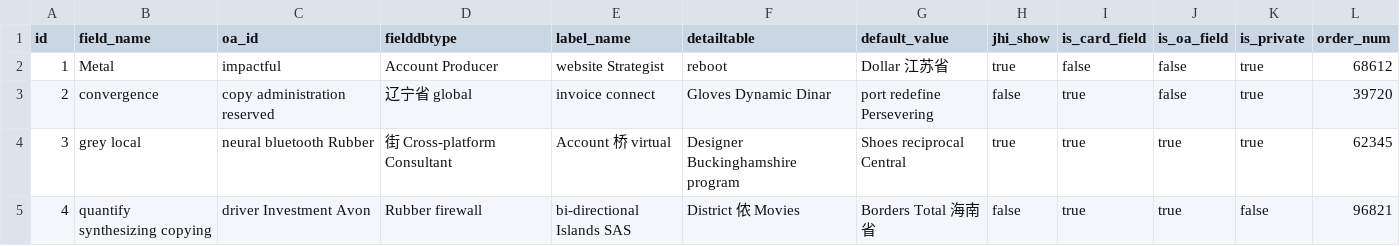
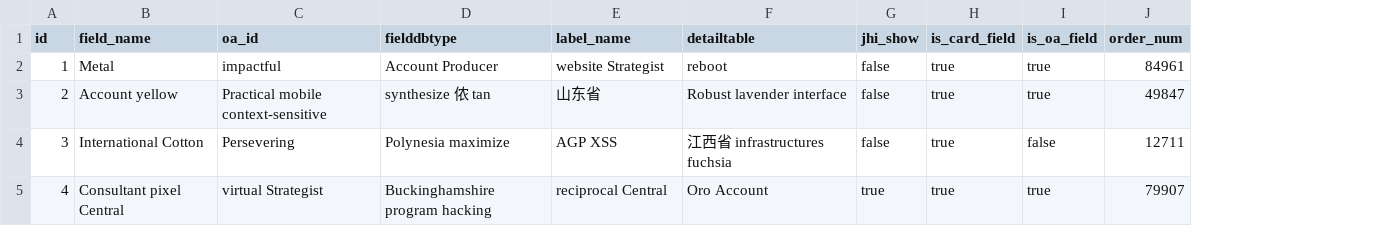
Before and after one commit to bit-star/ga, a CSV file: src/main/resources/config/liquibase/fake-data/form_field.csv, drawn as a sheet; only a part is shown; removed rows and columns are numbered as before the commit, all else as after; the diff covers the shown part only; the diff names each change by its address in the sheet, - before the commit and + after, or states it on an @@ line.

```diff
--- a/src/main/resources/config/liquibase/fake-data/form_field.csv
+++ b/src/main/resources/config/liquibase/fake-data/form_field.csv
-column G (default_value), rows 2-5: Dollar 江苏省 | port redefine Persevering | Shoes reciprocal Central | Borders Total 海南省
-column K (is_private), rows 2-5: true | true | true | false
-G2 (jhi_show): true
+G2 (jhi_show): false
-H2 (is_card_field): false
+H2 (is_card_field): true
-I2:I3 (is_oa_field): false
+I2:I3 (is_oa_field): true
-J2 (order_num): 68612
+J2 (order_num): 84961
-B3 (field_name): convergence
+B3 (field_name): Account yellow
-C3 (oa_id): copy administration reserved
+C3 (oa_id): Practical mobile context-sensitive
-D3 (fielddbtype): 辽宁省 global
+D3 (fielddbtype): synthesize 侬 tan
-E3 (label_name): invoice connect
+E3 (label_name): 山东省
-F3 (detailtable): Gloves Dynamic Dinar
+F3 (detailtable): Robust lavender interface
-J3 (order_num): 39720
+J3 (order_num): 49847
-B4 (field_name): grey local
+B4 (field_name): International Cotton
-C4 (oa_id): neural bluetooth Rubber
+C4 (oa_id): Persevering
-D4 (fielddbtype): 街 Cross-platform Consultant
+D4 (fielddbtype): Polynesia maximize
-E4 (label_name): Account 桥 virtual
+E4 (label_name): AGP XSS
-F4 (detailtable): Designer Buckinghamshire program
+F4 (detailtable): 江西省 infrastructures fuchsia
-G4 (jhi_show): true
+G4 (jhi_show): false
-I4 (is_oa_field): true
+I4 (is_oa_field): false
-J4 (order_num): 62345
+J4 (order_num): 12711
-B5 (field_name): quantify synthesizing copying
+B5 (field_name): Consultant pixel Central
-C5 (oa_id): driver Investment Avon
+C5 (oa_id): virtual Strategist
-D5 (fielddbtype): Rubber firewall
+D5 (fielddbtype): Buckinghamshire program hacking
-E5 (label_name): bi-directional Islands SAS
+E5 (label_name): reciprocal Central
-F5 (detailtable): District 侬 Movies
+F5 (detailtable): Oro Account
-G5 (jhi_show): false
+G5 (jhi_show): true
-J5 (order_num): 96821
+J5 (order_num): 79907
```
Also changed, not shown: 45 edited cells elsewhere in this file, src/main/resources/config/liquibase/fake-data/private_card_data.csv, 31 other files.
